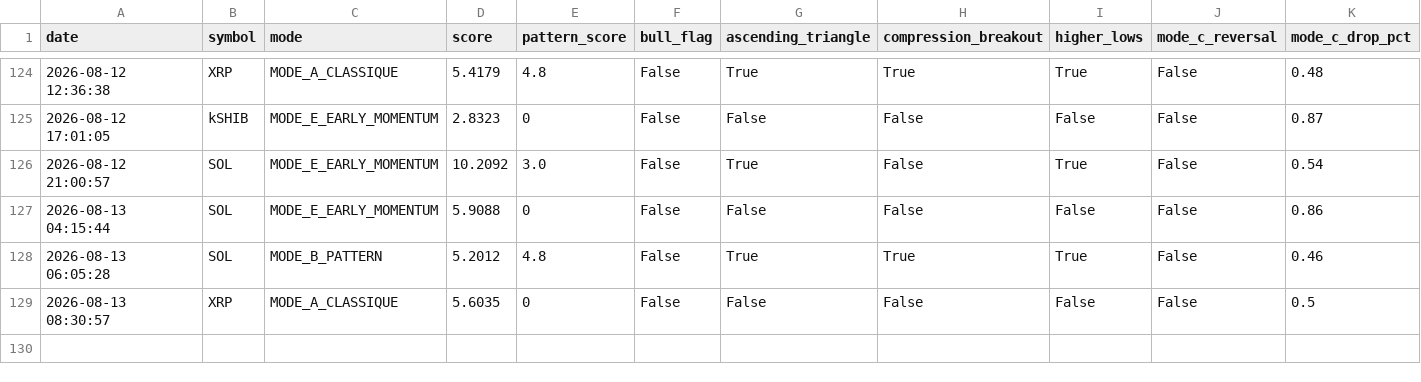
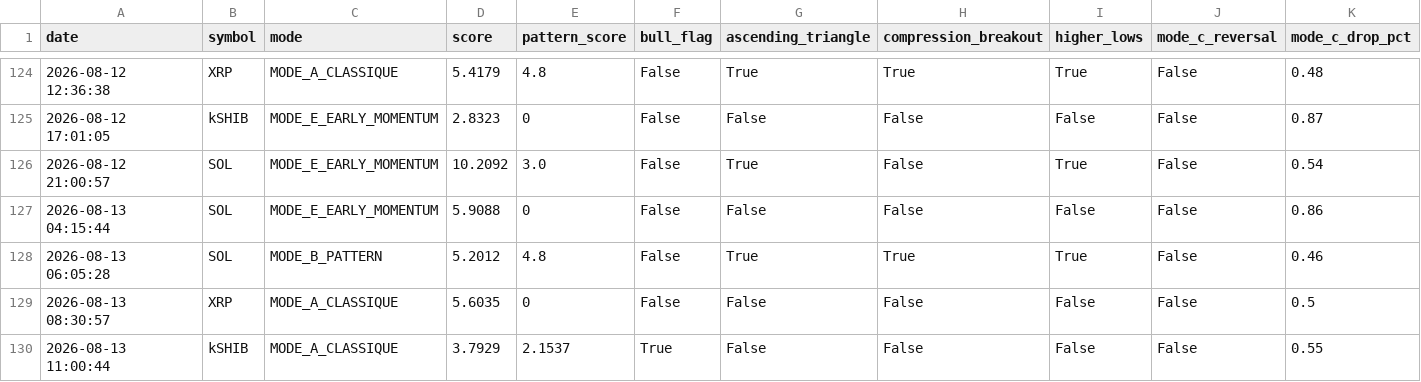
Before and after one commit to frisoo70-ux/trading-bot-data, a CSV file: bot-data/trades.csv, drawn as a sheet; only a part is shown, gaps mark what is left out; rows hold the shown columns only; the diff names each change by its address in the sheet, - before the commit and + after, or states it on an @@ line.

Commit message:
Bot data backup: trades.csv

```diff
--- a/bot-data/trades.csv
+++ b/bot-data/trades.csv
+row 130: 2026-08-13 11:00:44 | kSHIB | MODE_A_CLASSIQUE | 3.7929 | 2.1537 | True | False | False | False | False | 0.55
```
